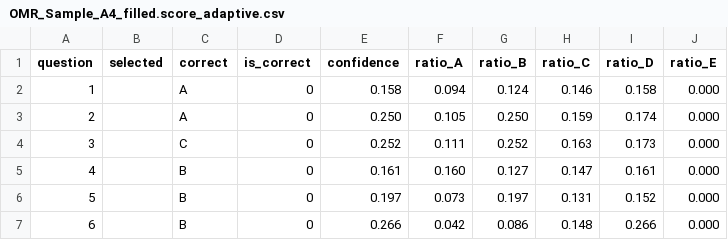
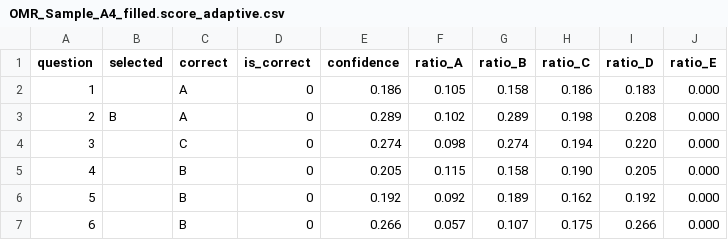
Before and after one commit to tvclemana/scanteneoOMR, a CSV file: OMR_Sample_A4_filled.score_adaptive.csv, drawn as a sheet; only a part is shown; the diff covers the shown part only.

Commit message:
Updated Skew Correction

```diff
--- a/OMR_Sample_A4_filled.score_adaptive.csv
+++ b/OMR_Sample_A4_filled.score_adaptive.csv
@@ -1,7 +1,7 @@
 question,selected,correct,is_correct,confidence,ratio_A,ratio_B,ratio_C,ratio_D,ratio_E
-1,,A,0,0.158,0.094,0.124,0.146,0.158,0.000
-2,,A,0,0.250,0.105,0.250,0.159,0.174,0.000
-3,,C,0,0.252,0.111,0.252,0.163,0.173,0.000
-4,,B,0,0.161,0.160,0.127,0.147,0.161,0.000
-5,,B,0,0.197,0.073,0.197,0.131,0.152,0.000
-6,,B,0,0.266,0.042,0.086,0.148,0.266,0.000
+1,,A,0,0.186,0.105,0.158,0.186,0.183,0.000
+2,B,A,0,0.289,0.102,0.289,0.198,0.208,0.000
+3,,C,0,0.274,0.098,0.274,0.194,0.220,0.000
+4,,B,0,0.205,0.115,0.158,0.190,0.205,0.000
+5,,B,0,0.192,0.092,0.189,0.162,0.192,0.000
+6,,B,0,0.266,0.057,0.107,0.175,0.266,0.000
```
Also changed, not shown: 125 edited cells elsewhere in this file, 5 other files.
